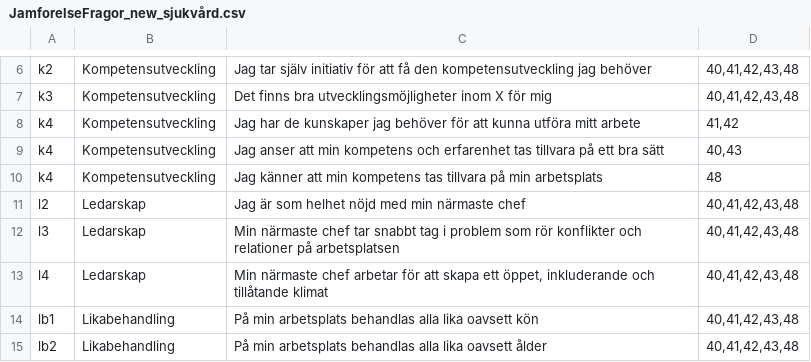
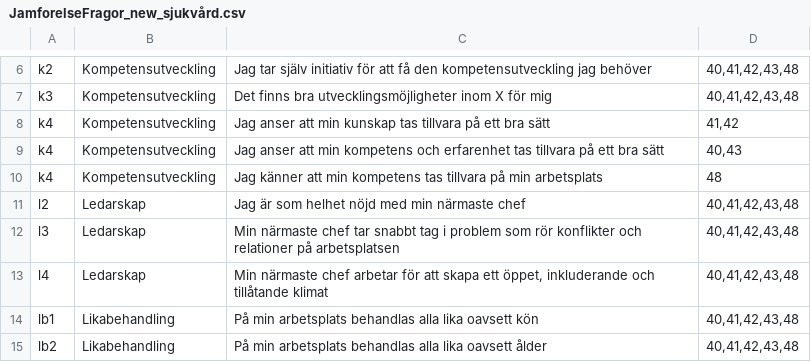
Before and after one commit to Oggestor/Uppsats, a CSV file: JamforelseFragor_new_sjukvård.csv, drawn as a sheet; only a part is shown, gaps mark what is left out.

Commit message:
Update JamforelseFragor_new_sjukvård.csv

```diff
--- a/JamforelseFragor_new_sjukvård.csv
+++ b/JamforelseFragor_new_sjukvård.csv
@@ -7,3 +7,3 @@ k2,Kompetensutveckling,Jag tar själv initiativ för att få den kompetensutveck
 k3,Kompetensutveckling,Det finns bra utvecklingsmöjligheter inom X för mig,"40,41,42,43,48"
-k4,Kompetensutveckling,Jag har de kunskaper jag behöver för att kunna utföra mitt arbete,"41,42"
+k4,Kompetensutveckling,Jag anser att min kunskap tas tillvara på ett bra sätt,"41,42"
 k4,Kompetensutveckling,Jag anser att min kompetens och erfarenhet tas tillvara på ett bra sätt,"40,43"
```
